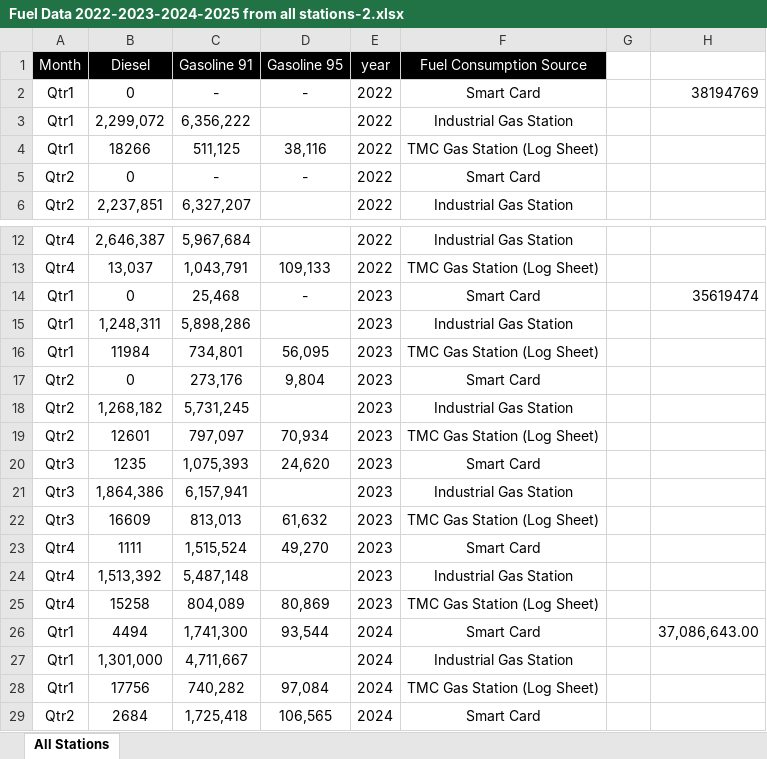
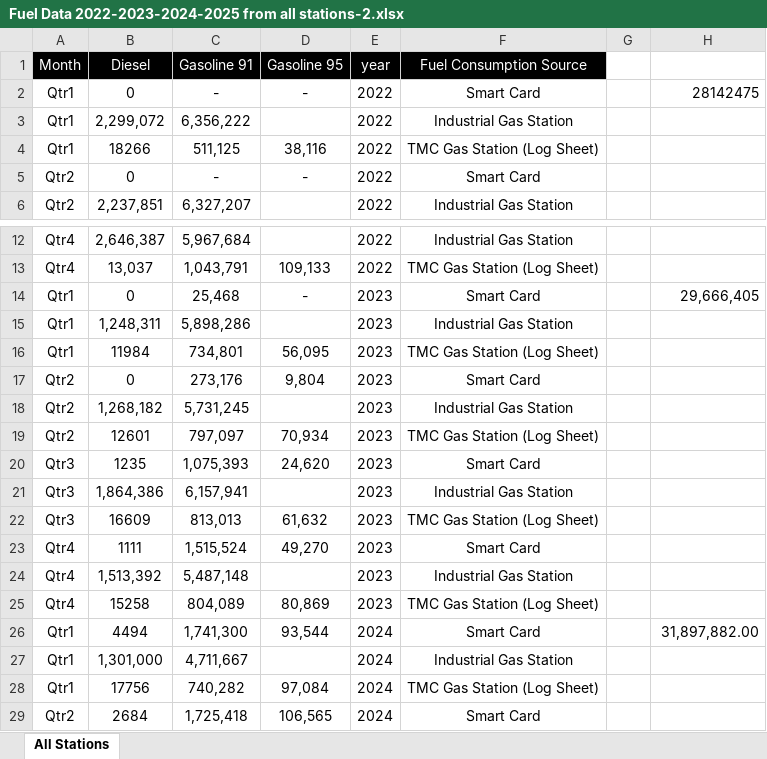
Before and after one commit to AlexWangVT/fleet_modeling, an Excel workbook: data/Fuel Data 2022-2023-2024-2025 from all stations-2.xlsx, sheet All Stations, drawn as a sheet; only a part is shown, gaps mark what is left out; values as stored, in another font and other column widths than the file's, no borders; the diff names each change by its address in the sheet, - before the commit and + after, or states it on an @@ line.

```diff
--- a/data/Fuel Data 2022-2023-2024-2025 from all stations-2.xlsx (sheet All Stations)
+++ b/data/Fuel Data 2022-2023-2024-2025 from all stations-2.xlsx (sheet All Stations)
-H2: 38194769
+H2: 28142475
-H14: 35619474
+H14: 29,666,405
-H26: 37,086,643.00
+H26: 31,897,882.00
```
Also changed, not shown: results/average_vkt_per_fuel_type.xlsx, results/vehicle_type_counts.xlsx, 46 other files.
